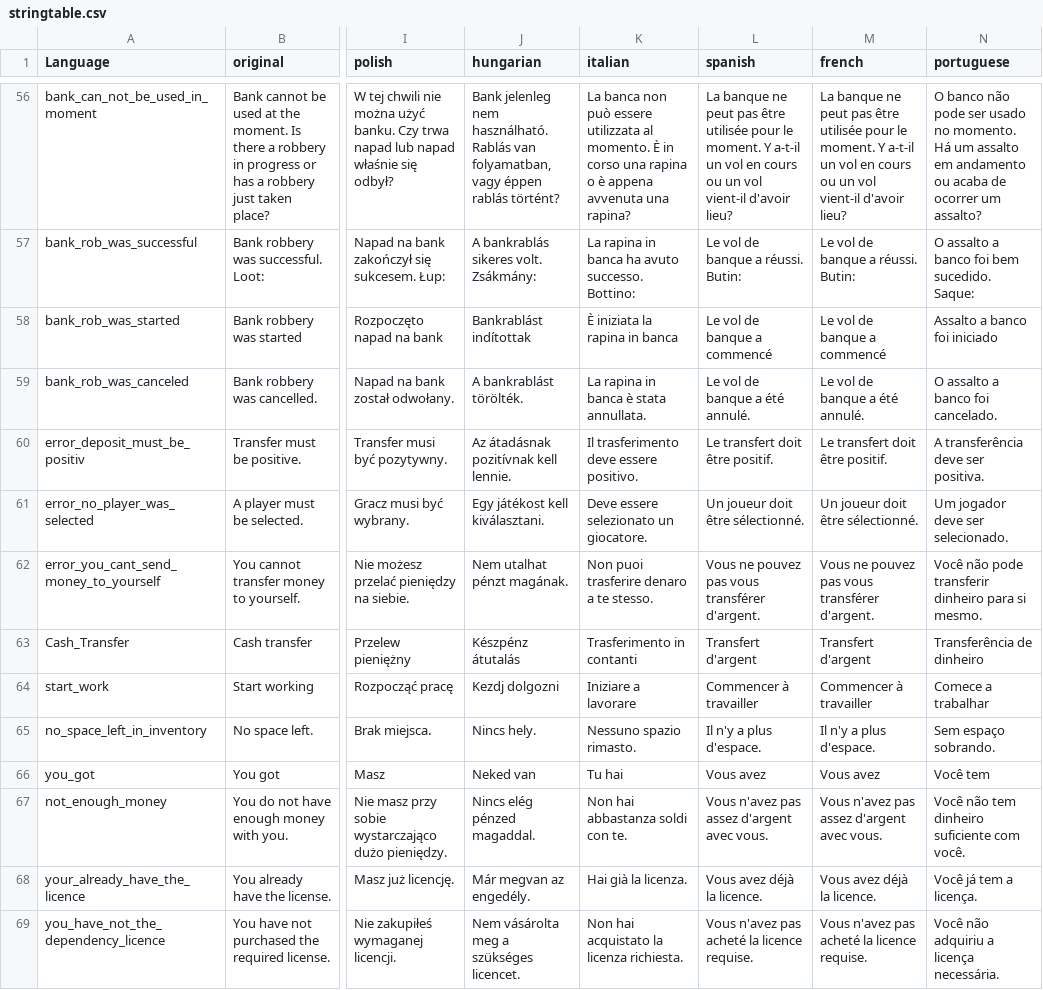
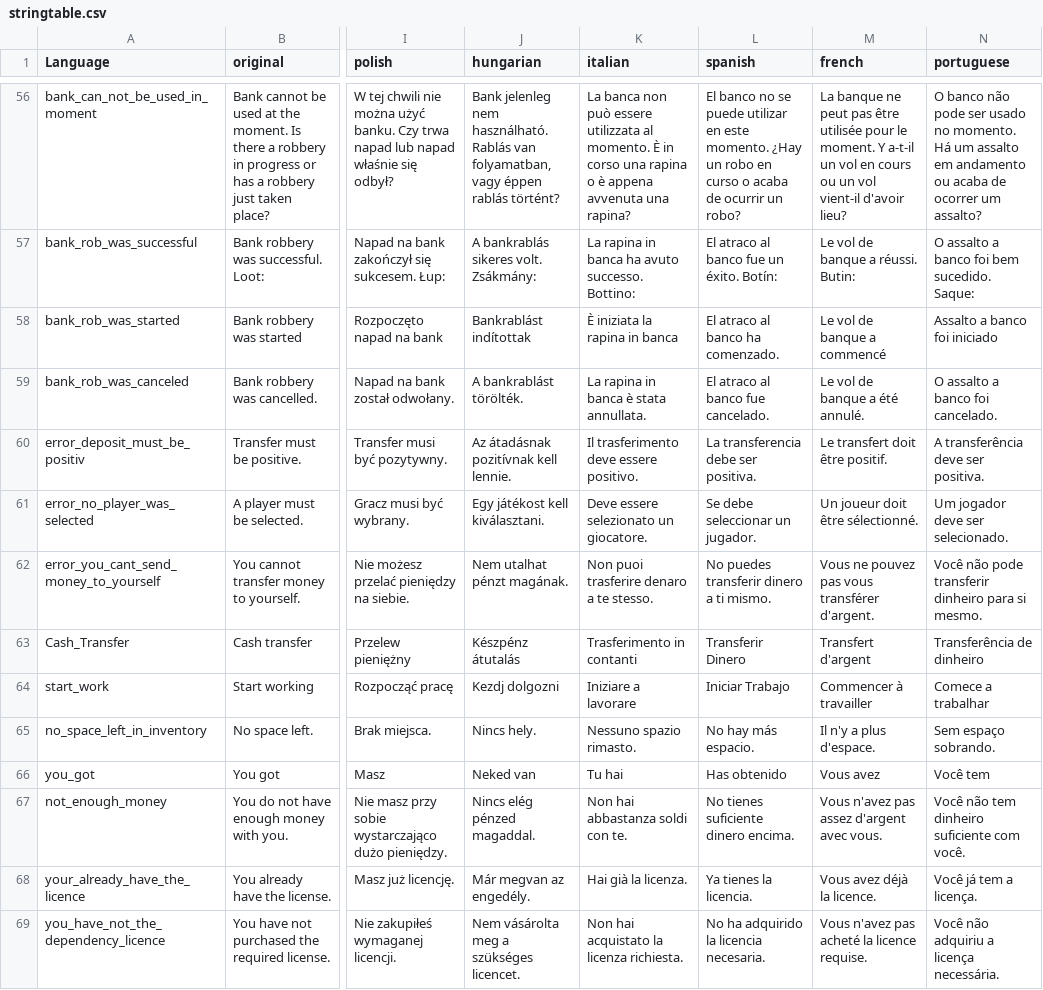
Before and after one commit to ihr-it-projekt/DayZLife, a CSV file: DayZLife/stringtable.csv, drawn as a sheet; only a part is shown, gaps mark what is left out; the diff covers the shown part only; the diff names each change by its address in the sheet, - before the commit and + after, or states it on an @@ line.

Commit message:
Update stringtable.csv
Correct the Spanish Language and 1 Phrase of the French Language

```diff
--- a/DayZLife/stringtable.csv
+++ b/DayZLife/stringtable.csv
-L56 (spanish): La banque ne peut pas être utilisée pour le moment. Y a-t-il un vol en cours ou un vol vient-il d'avoir lieu?
+L56 (spanish): El banco no se puede utilizar en este momento. ¿Hay un robo en curso o acaba de ocurrir un robo?
-L57 (spanish): Le vol de banque a réussi. Butin:
+L57 (spanish): El atraco al banco fue un éxito. Botín:
-L58 (spanish): Le vol de banque a commencé
+L58 (spanish): El atraco al banco ha comenzado.
-L59 (spanish): Le vol de banque a été annulé.
+L59 (spanish): El atraco al banco fue cancelado.
-L60 (spanish): Le transfert doit être positif.
+L60 (spanish): La transferencia debe ser positiva.
-L61 (spanish): Un joueur doit être sélectionné.
+L61 (spanish): Se debe seleccionar un jugador.
-L62 (spanish): Vous ne pouvez pas vous transférer d'argent.
+L62 (spanish): No puedes transferir dinero a ti mismo.
-L63 (spanish): Transfert d'argent
+L63 (spanish): Transferir Dinero
-L64 (spanish): Commencer à travailler
+L64 (spanish): Iniciar Trabajo
-L65 (spanish): Il n'y a plus d'espace.
+L65 (spanish): No hay más espacio.
-L66 (spanish): Vous avez
+L66 (spanish): Has obtenido
-L67 (spanish): Vous n'avez pas assez d'argent avec vous.
+L67 (spanish): No tienes suficiente dinero encima.
-L68 (spanish): Vous avez déjà la licence.
+L68 (spanish): Ya tienes la licencia.
-L69 (spanish): Vous n'avez pas acheté la licence requise.
+L69 (spanish): No ha adquirido la licencia necesaria.
```
Also changed, not shown: 110 edited cells elsewhere in this file.
